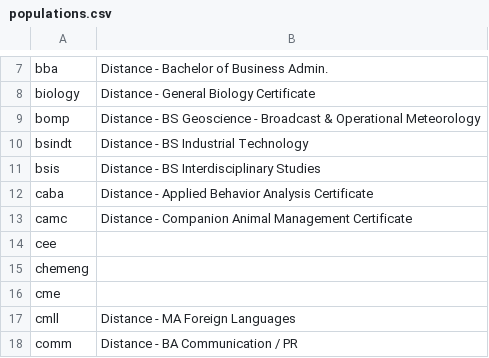
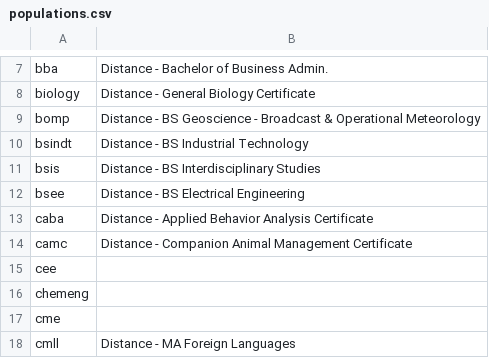
Before and after one commit to oretoise/slate, a CSV file: scripts/populations.csv, drawn as a sheet; only a part is shown, gaps mark what is left out; the shorter side is filled out with more unchanged rows; the diff names each change by its address in the sheet, - before the commit and + after, or states it on an @@ line.

```diff
--- a/scripts/populations.csv
+++ b/scripts/populations.csv
+row 12: bsee | Distance - BS Electrical Engineering
```
Also changed, not shown: 15 other files.
